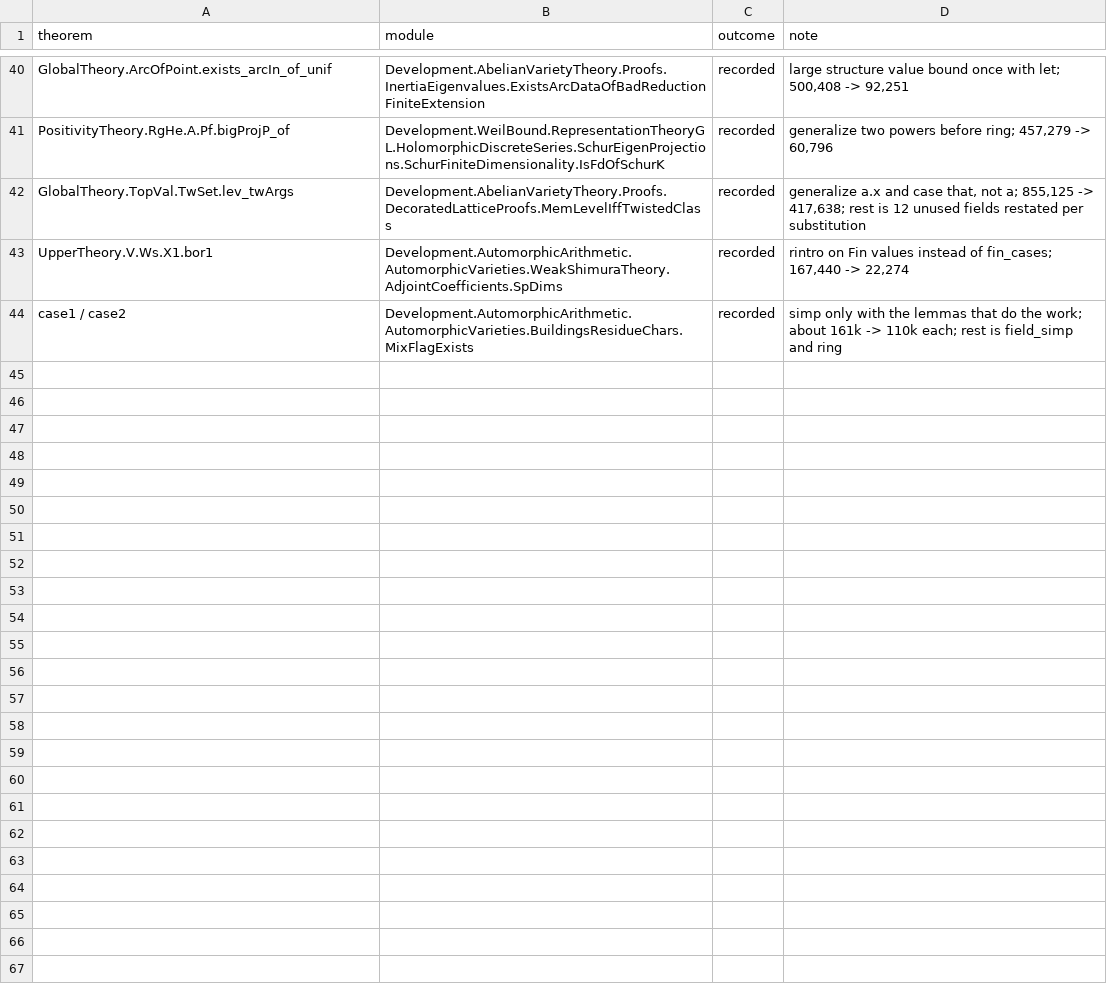
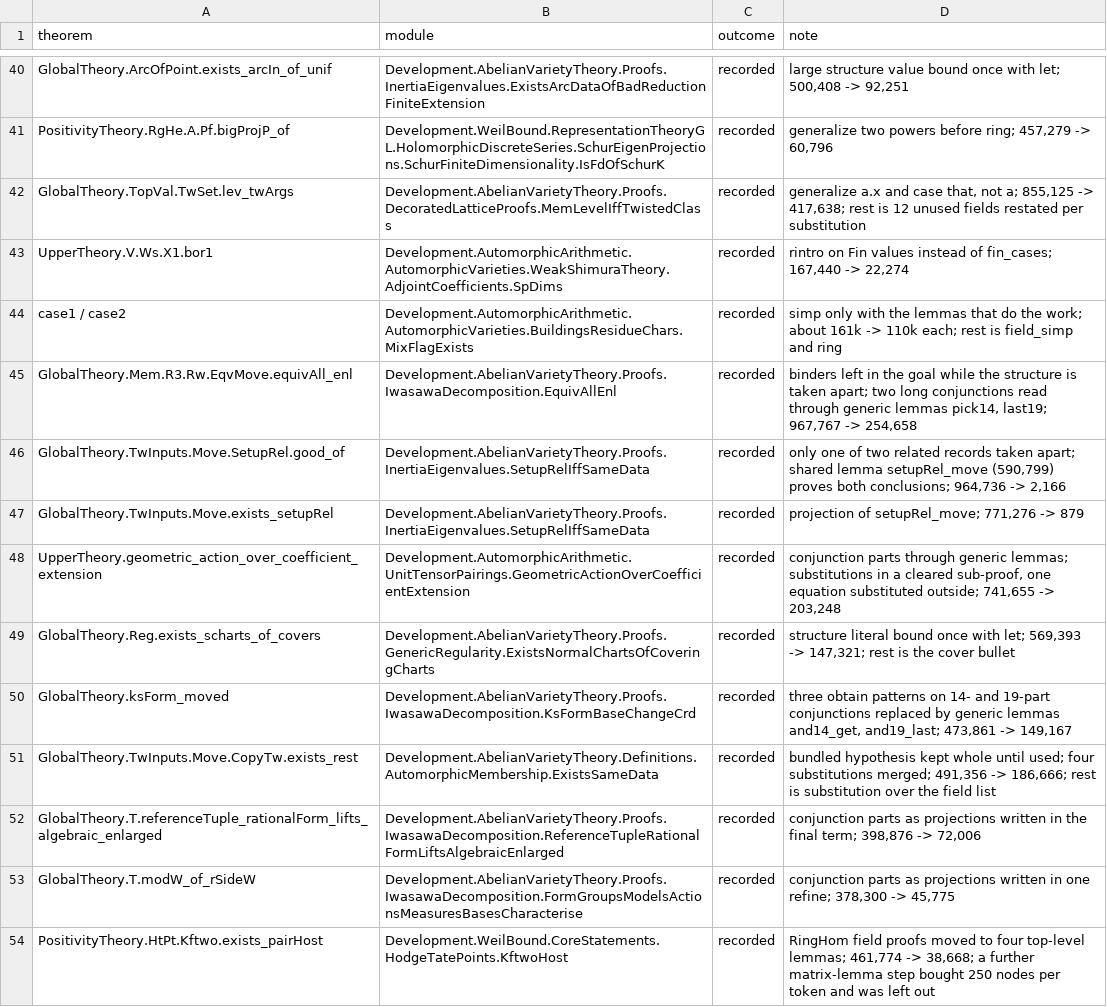
Before and after one commit to ShivMunagala/grh-simplification-drive, a TSV file: campaign/proof-shrink/attempted.tsv, drawn as a sheet; only a part is shown, gaps mark what is left out; the diff covers the shown part only; the diff names each change by its address in the sheet, - before the commit and + after, or states it on an @@ line.

```diff
--- a/campaign/proof-shrink/attempted.tsv
+++ b/campaign/proof-shrink/attempted.tsv
+row 45: GlobalTheory.Mem.R3.Rw.EqvMove.equivAll_enl | Development.AbelianVarietyTheory.Proofs.IwasawaDecomposition.EquivAllEnl | recorded | binders left in the goal while the structure is taken apart; two long conjunctions read through generic lemmas pick14, last19; 967,767 -> 254,658
+row 46: GlobalTheory.TwInputs.Move.SetupRel.good_of | Development.AbelianVarietyTheory.Proofs.InertiaEigenvalues.SetupRelIffSameData | recorded | only one of two related records taken apart; shared lemma setupRel_move (590,799) proves both conclusions; 964,736 -> 2,166
+row 47: GlobalTheory.TwInputs.Move.exists_setupRel | Development.AbelianVarietyTheory.Proofs.InertiaEigenvalues.SetupRelIffSameData | recorded | projection of setupRel_move; 771,276 -> 879
+row 48: UpperTheory.geometric_action_over_coefficient_extension | Development.AutomorphicArithmetic.UnitTensorPairings.GeometricActionOverCoefficientExtension | recorded | conjunction parts through generic lemmas; substitutions in a cleared sub-proof, one equation substituted outside; 741,655 -> 203,248
+row 49: GlobalTheory.Reg.exists_scharts_of_covers | Development.AbelianVarietyTheory.Proofs.GenericRegularity.ExistsNormalChartsOfCoveringCharts | recorded | structure literal bound once with let; 569,393 -> 147,321; rest is the cover bullet
+row 50: GlobalTheory.ksForm_moved | Development.AbelianVarietyTheory.Proofs.IwasawaDecomposition.KsFormBaseChangeCrd | recorded | three obtain patterns on 14- and 19-part conjunctions replaced by generic lemmas and14_get, and19_last; 473,861 -> 149,167
+row 51: GlobalTheory.TwInputs.Move.CopyTw.exists_rest | Development.AbelianVarietyTheory.Definitions.AutomorphicMembership.ExistsSameData | recorded | bundled hypothesis kept whole until used; four substitutions merged; 491,356 -> 186,666; rest is substitution over the field list
+row 52: GlobalTheory.T.referenceTuple_rationalForm_lifts_algebraic_enlarged | Development.AbelianVarietyTheory.Proofs.IwasawaDecomposition.ReferenceTupleRationalFormLiftsAlgebraicEnlarged | recorded | conjunction parts as projections written in the final term; 398,876 -> 72,006
+row 53: GlobalTheory.T.modW_of_rSideW | Development.AbelianVarietyTheory.Proofs.IwasawaDecomposition.FormGroupsModelsActionsMeasuresBasesCharacterise | recorded | conjunction parts as projections written in one refine; 378,300 -> 45,775
+row 54: PositivityTheory.HtPt.Kftwo.exists_pairHost | Development.WeilBound.CoreStatements.HodgeTatePoints.KftwoHost | recorded | RingHom field proofs moved to four top-level lemmas; 461,774 -> 38,668; a further matrix-lemma step bought 250 nodes per token and was left out
```
Also changed, not shown: 10 added rows elsewhere in this file, metrics/history.csv, 5 other files.
